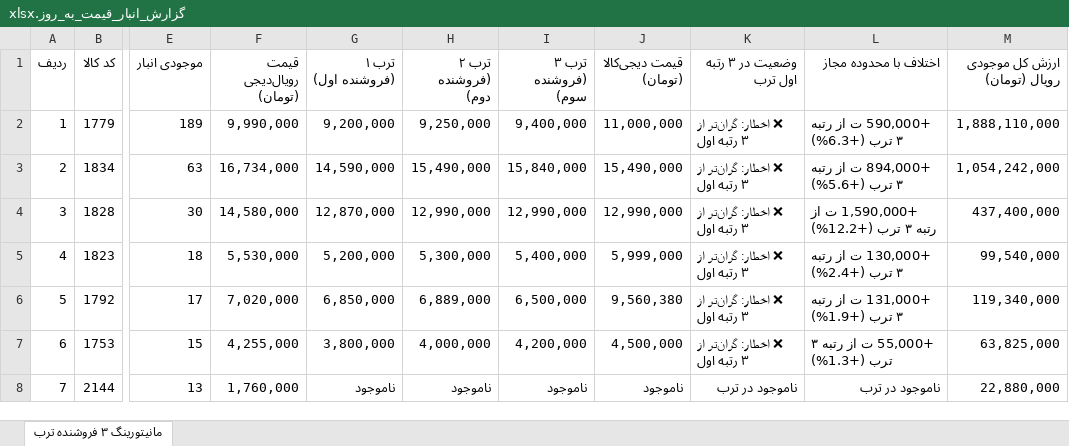
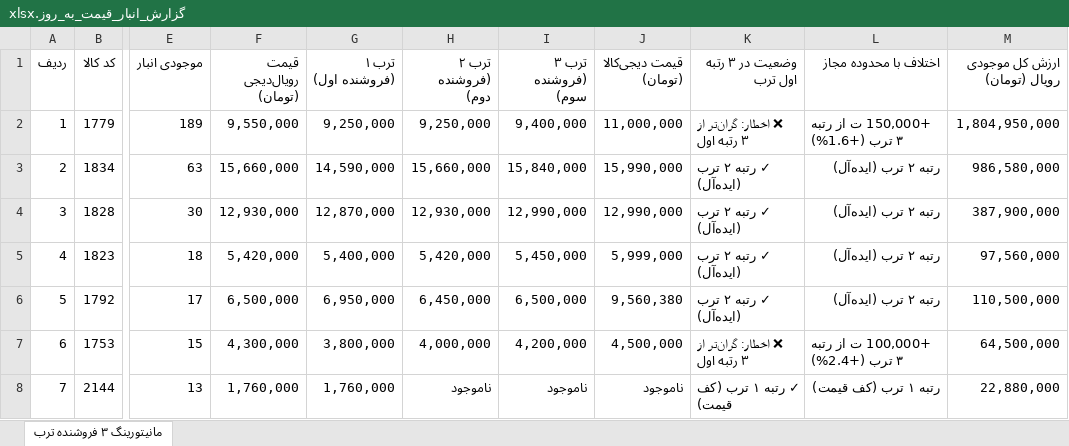
Before and after one commit to pouria-maleki/price-monitor, an Excel workbook: data/گزارش_انبار_قیمت_به_روز.xlsx, sheet مانیتورینگ ۳ فروشنده ترب, drawn as a sheet; only a part is shown, gaps mark what is left out; values as stored, in another font and other column widths than the file's, no cell formats; the diff covers the shown part only; the diff names each change by its address in the sheet, - before the commit and + after, or states it on an @@ line.

```diff
--- a/data/گزارش_انبار_قیمت_به_روز.xlsx (sheet مانیتورینگ ۳ فروشنده ترب)
+++ b/data/گزارش_انبار_قیمت_به_روز.xlsx (sheet مانیتورینگ ۳ فروشنده ترب)
-F2 (قیمت رویال‌دیجی (تومان)): 9,990,000
+F2 (قیمت رویال‌دیجی (تومان)): 9,550,000
-G2 (ترب ۱ (فروشنده اول)): 9,200,000
+G2 (ترب ۱ (فروشنده اول)): 9,250,000
-L2 (اختلاف با محدوده مجاز): +590,000 ت از رتبه ۳ ترب (+6.3%)
+L2 (اختلاف با محدوده مجاز): +150,000 ت از رتبه ۳ ترب (+1.6%)
-M2 (ارزش کل موجودی رویال (تومان)): 1,888,110,000
+M2 (ارزش کل موجودی رویال (تومان)): 1,804,950,000
-F3 (قیمت رویال‌دیجی (تومان)): 16,734,000
+F3 (قیمت رویال‌دیجی (تومان)): 15,660,000
-H3 (ترب ۲ (فروشنده دوم)): 15,490,000
+H3 (ترب ۲ (فروشنده دوم)): 15,660,000
-J3 (قیمت دیجی‌کالا (تومان)): 15,490,000
+J3 (قیمت دیجی‌کالا (تومان)): 15,990,000
-K3:K6 (وضعیت در ۳ رتبه اول ترب): ❌ اخطار: گران‌تر از ۳ رتبه اول
+K3:K6 (وضعیت در ۳ رتبه اول ترب): ✓ رتبه ۲ ترب (ایده‌آل)
-L3 (اختلاف با محدوده مجاز): +894,000 ت از رتبه ۳ ترب (+5.6%)
+L3 (اختلاف با محدوده مجاز): رتبه ۲ ترب (ایده‌آل)
-M3 (ارزش کل موجودی رویال (تومان)): 1,054,242,000
+M3 (ارزش کل موجودی رویال (تومان)): 986,580,000
-F4 (قیمت رویال‌دیجی (تومان)): 14,580,000
+F4 (قیمت رویال‌دیجی (تومان)): 12,930,000
-H4 (ترب ۲ (فروشنده دوم)): 12,990,000
+H4 (ترب ۲ (فروشنده دوم)): 12,930,000
-L4 (اختلاف با محدوده مجاز): +1,590,000 ت از رتبه ۳ ترب (+12.2%)
+L4 (اختلاف با محدوده مجاز): رتبه ۲ ترب (ایده‌آل)
-M4 (ارزش کل موجودی رویال (تومان)): 437,400,000
+M4 (ارزش کل موجودی رویال (تومان)): 387,900,000
-F5 (قیمت رویال‌دیجی (تومان)): 5,530,000
+F5 (قیمت رویال‌دیجی (تومان)): 5,420,000
-G5 (ترب ۱ (فروشنده اول)): 5,200,000
+G5 (ترب ۱ (فروشنده اول)): 5,400,000
-H5 (ترب ۲ (فروشنده دوم)): 5,300,000
+H5 (ترب ۲ (فروشنده دوم)): 5,420,000
-I5 (ترب ۳ (فروشنده سوم)): 5,400,000
+I5 (ترب ۳ (فروشنده سوم)): 5,450,000
-L5 (اختلاف با محدوده مجاز): +130,000 ت از رتبه ۳ ترب (+2.4%)
+L5 (اختلاف با محدوده مجاز): رتبه ۲ ترب (ایده‌آل)
-M5 (ارزش کل موجودی رویال (تومان)): 99,540,000
+M5 (ارزش کل موجودی رویال (تومان)): 97,560,000
-F6 (قیمت رویال‌دیجی (تومان)): 7,020,000
+F6 (قیمت رویال‌دیجی (تومان)): 6,500,000
-G6 (ترب ۱ (فروشنده اول)): 6,850,000
+G6 (ترب ۱ (فروشنده اول)): 6,950,000
-H6 (ترب ۲ (فروشنده دوم)): 6,889,000
+H6 (ترب ۲ (فروشنده دوم)): 6,450,000
-L6 (اختلاف با محدوده مجاز): +131,000 ت از رتبه ۳ ترب (+1.9%)
+L6 (اختلاف با محدوده مجاز): رتبه ۲ ترب (ایده‌آل)
-M6 (ارزش کل موجودی رویال (تومان)): 119,340,000
+M6 (ارزش کل موجودی رویال (تومان)): 110,500,000
-F7 (قیمت رویال‌دیجی (تومان)): 4,255,000
+F7 (قیمت رویال‌دیجی (تومان)): 4,300,000
-L7 (اختلاف با محدوده مجاز): +55,000 ت از رتبه ۳ ترب (+1.3%)
+L7 (اختلاف با محدوده مجاز): +100,000 ت از رتبه ۳ ترب (+2.4%)
-M7 (ارزش کل موجودی رویال (تومان)): 63,825,000
+M7 (ارزش کل موجودی رویال (تومان)): 64,500,000
-G8 (ترب ۱ (فروشنده اول)): ناموجود
+G8 (ترب ۱ (فروشنده اول)): 1,760,000
-K8 (وضعیت در ۳ رتبه اول ترب): ناموجود در ترب
+K8 (وضعیت در ۳ رتبه اول ترب): ✓ رتبه ۱ ترب (کف قیمت)
-L8 (اختلاف با محدوده مجاز): ناموجود در ترب
+L8 (اختلاف با محدوده مجاز): رتبه ۱ ترب (کف قیمت)
```
Also changed, not shown: 140 edited cells elsewhere in this sheet, cell formats, frontend/public/data/گزارش_انبار_قیمت_به_روز.xlsx, گزارش_انبار_قیمت_به_روز.xlsx, 4 other files.
